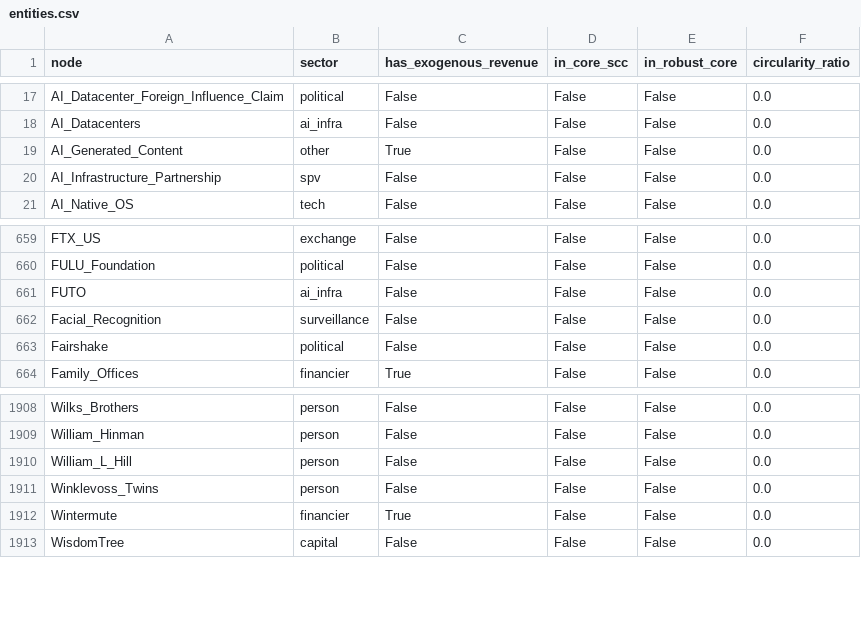
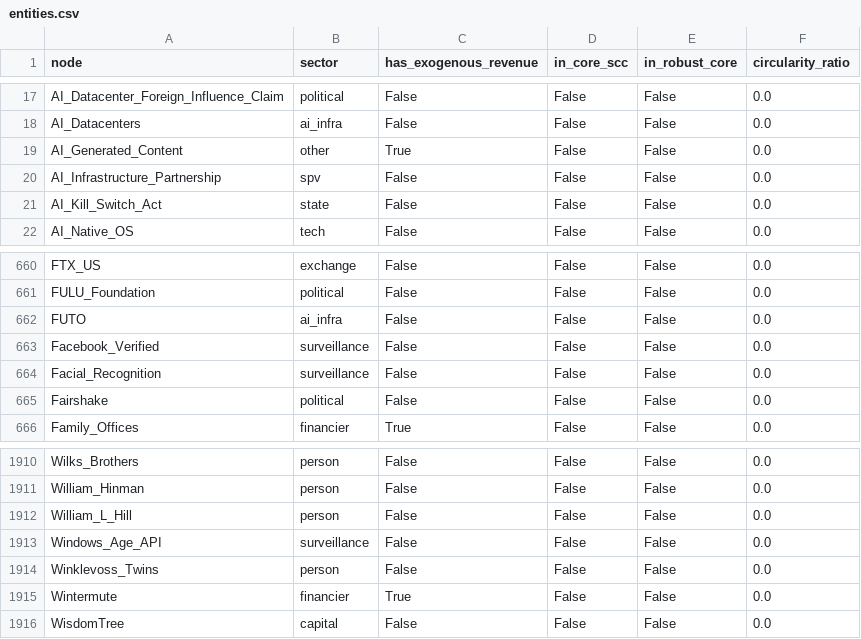
Before and after one commit to pq-cybarg/bubble-map, a CSV file: data/entities.csv, drawn as a sheet; only a part is shown, gaps mark what is left out.

```diff
--- a/data/entities.csv
+++ b/data/entities.csv
@@ -20,2 +20,3 @@ AI_Generated_Content,other,True,False,False,0.0
 AI_Infrastructure_Partnership,spv,False,False,False,0.0
+AI_Kill_Switch_Act,state,False,False,False,0.0
 AI_Native_OS,tech,False,False,False,0.0
@@ -661,2 +662,3 @@ FULU_Foundation,political,False,False,False,0.0
 FUTO,ai_infra,False,False,False,0.0
+Facebook_Verified,surveillance,False,False,False,0.0
 Facial_Recognition,surveillance,False,False,False,0.0
@@ -1910,2 +1912,3 @@ William_Hinman,person,False,False,False,0.0
 William_L_Hill,person,False,False,False,0.0
+Windows_Age_API,surveillance,False,False,False,0.0
 Winklevoss_Twins,person,False,False,False,0.0
```
Also changed, not shown: data/edges.csv, 27 other files.
